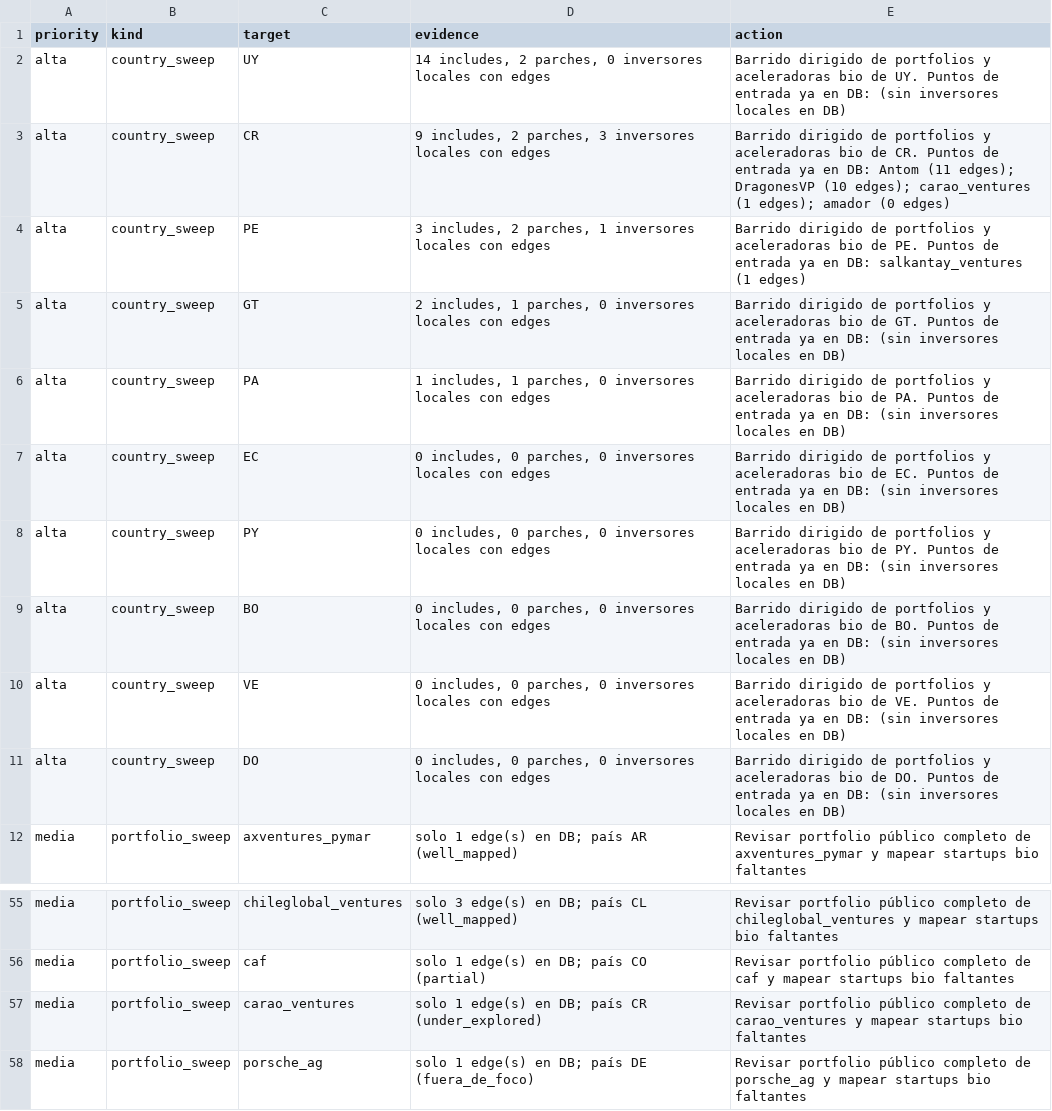
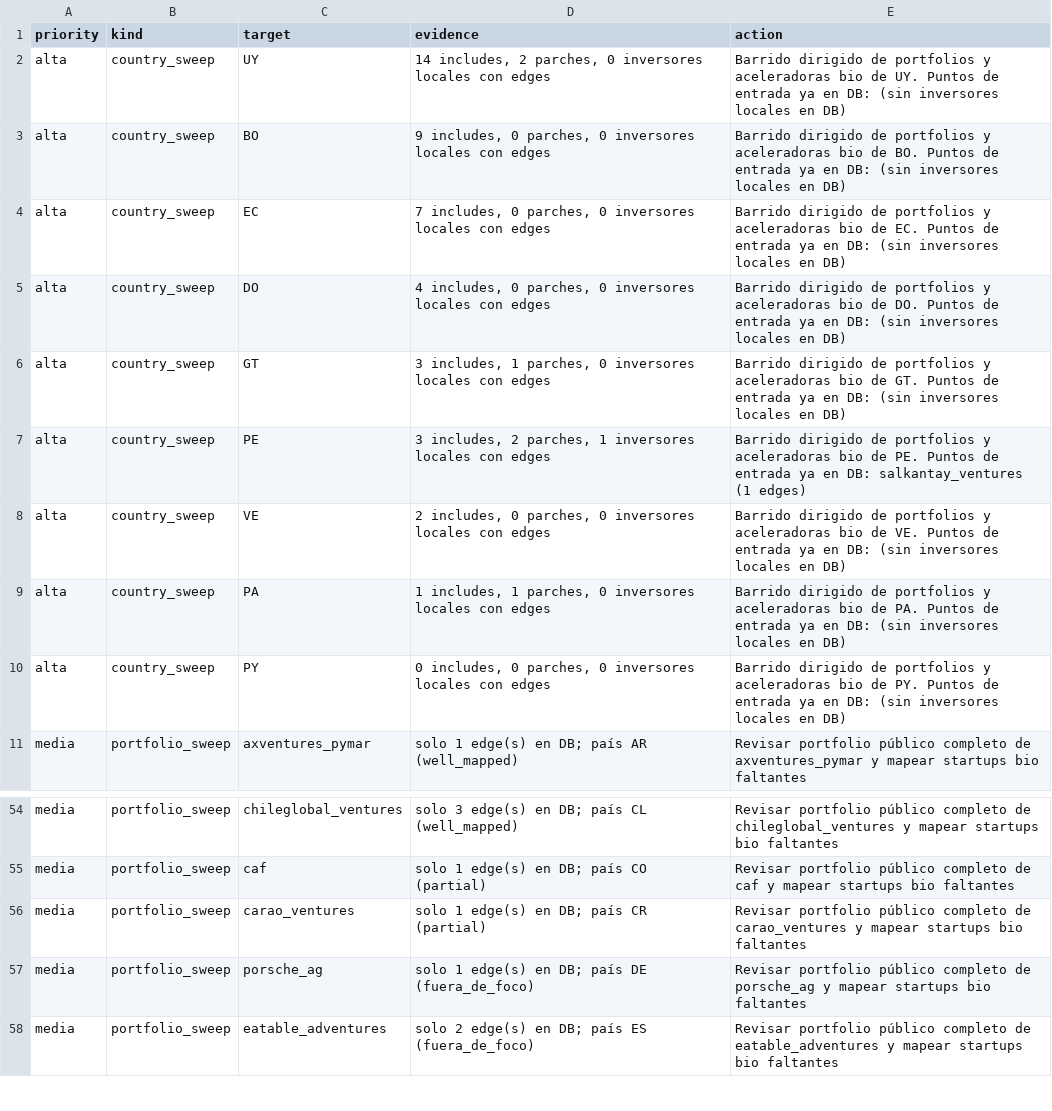
Before and after one commit to pablo201083/bio-vc-latam, a CSV file: quality/coverage_debias_queue.csv, drawn as a sheet; only a part is shown, gaps mark what is left out; the shorter side is filled out with more unchanged rows.

```diff
--- a/quality/coverage_debias_queue.csv
+++ b/quality/coverage_debias_queue.csv
@@ -2,11 +2,10 @@
 alta,country_sweep,UY,"14 includes, 2 parches, 0 inversores locales con edges",Barrido dirigido de portfolios y aceleradoras bio de UY. Puntos de entrada ya en DB: (sin inversores locales en DB)
-alta,country_sweep,CR,"9 includes, 2 parches, 3 inversores locales con edges",Barrido dirigido de portfolios y aceleradoras bio de CR. Puntos de entrada ya en DB: Antom (11 edges); DragonesVP (10 edges); carao_ventures (1 edges); amador (0 edges)
+alta,country_sweep,BO,"9 includes, 0 parches, 0 inversores locales con edges",Barrido dirigido de portfolios y aceleradoras bio de BO. Puntos de entrada ya en DB: (sin inversores locales en DB)
+alta,country_sweep,EC,"7 includes, 0 parches, 0 inversores locales con edges",Barrido dirigido de portfolios y aceleradoras bio de EC. Puntos de entrada ya en DB: (sin inversores locales en DB)
+alta,country_sweep,DO,"4 includes, 0 parches, 0 inversores locales con edges",Barrido dirigido de portfolios y aceleradoras bio de DO. Puntos de entrada ya en DB: (sin inversores locales en DB)
+alta,country_sweep,GT,"3 includes, 1 parches, 0 inversores locales con edges",Barrido dirigido de portfolios y aceleradoras bio de GT. Puntos de entrada ya en DB: (sin inversores locales en DB)
 alta,country_sweep,PE,"3 includes, 2 parches, 1 inversores locales con edges",Barrido dirigido de portfolios y aceleradoras bio de PE. Puntos de entrada ya en DB: salkantay_ventures (1 edges)
-alta,country_sweep,GT,"2 includes, 1 parches, 0 inversores locales con edges",Barrido dirigido de portfolios y aceleradoras bio de GT. Puntos de entrada ya en DB: (sin inversores locales en DB)
+alta,country_sweep,VE,"2 includes, 0 parches, 0 inversores locales con edges",Barrido dirigido de portfolios y aceleradoras bio de VE. Puntos de entrada ya en DB: (sin inversores locales en DB)
 alta,country_sweep,PA,"1 includes, 1 parches, 0 inversores locales con edges",Barrido dirigido de portfolios y aceleradoras bio de PA. Puntos de entrada ya en DB: (sin inversores locales en DB)
-alta,country_sweep,EC,"0 includes, 0 parches, 0 inversores locales con edges",Barrido dirigido de portfolios y aceleradoras bio de EC. Puntos de entrada ya en DB: (sin inversores locales en DB)
 alta,country_sweep,PY,"0 includes, 0 parches, 0 inversores locales con edges",Barrido dirigido de portfolios y aceleradoras bio de PY. Puntos de entrada ya en DB: (sin inversores locales en DB)
-alta,country_sweep,BO,"0 includes, 0 parches, 0 inversores locales con edges",Barrido dirigido de portfolios y aceleradoras bio de BO. Puntos de entrada ya en DB: (sin inversores locales en DB)
-alta,country_sweep,VE,"0 includes, 0 parches, 0 inversores locales con edges",Barrido dirigido de portfolios y aceleradoras bio de VE. Puntos de entrada ya en DB: (sin inversores locales en DB)
-alta,country_sweep,DO,"0 includes, 0 parches, 0 inversores locales con edges",Barrido dirigido de portfolios y aceleradoras bio de DO. Puntos de entrada ya en DB: (sin inversores locales en DB)
 media,portfolio_sweep,axventures_pymar,solo 1 edge(s) en DB; país AR (well_mapped),Revisar portfolio público completo de axventures_pymar y mapear startups bio faltantes
@@ -56,3 +55,3 @@ media,portfolio_sweep,chileglobal_ventures,solo 3 edge(s) en DB; país CL (well_
 media,portfolio_sweep,caf,solo 1 edge(s) en DB; país CO (partial),Revisar portfolio público completo de caf y mapear startups bio faltantes
-media,portfolio_sweep,carao_ventures,solo 1 edge(s) en DB; país CR (under_explored),Revisar portfolio público completo de carao_ventures y mapear startups bio faltantes
+media,portfolio_sweep,carao_ventures,solo 1 edge(s) en DB; país CR (partial),Revisar portfolio público completo de carao_ventures y mapear startups bio faltantes
 media,portfolio_sweep,porsche_ag,solo 1 edge(s) en DB; país DE (fuera_de_foco),Revisar portfolio público completo de porsche_ag y mapear startups bio faltantes
```
Also changed, not shown: quality/coverage_ledger.csv, quality/coverage_matrix.csv, 37 other files.
